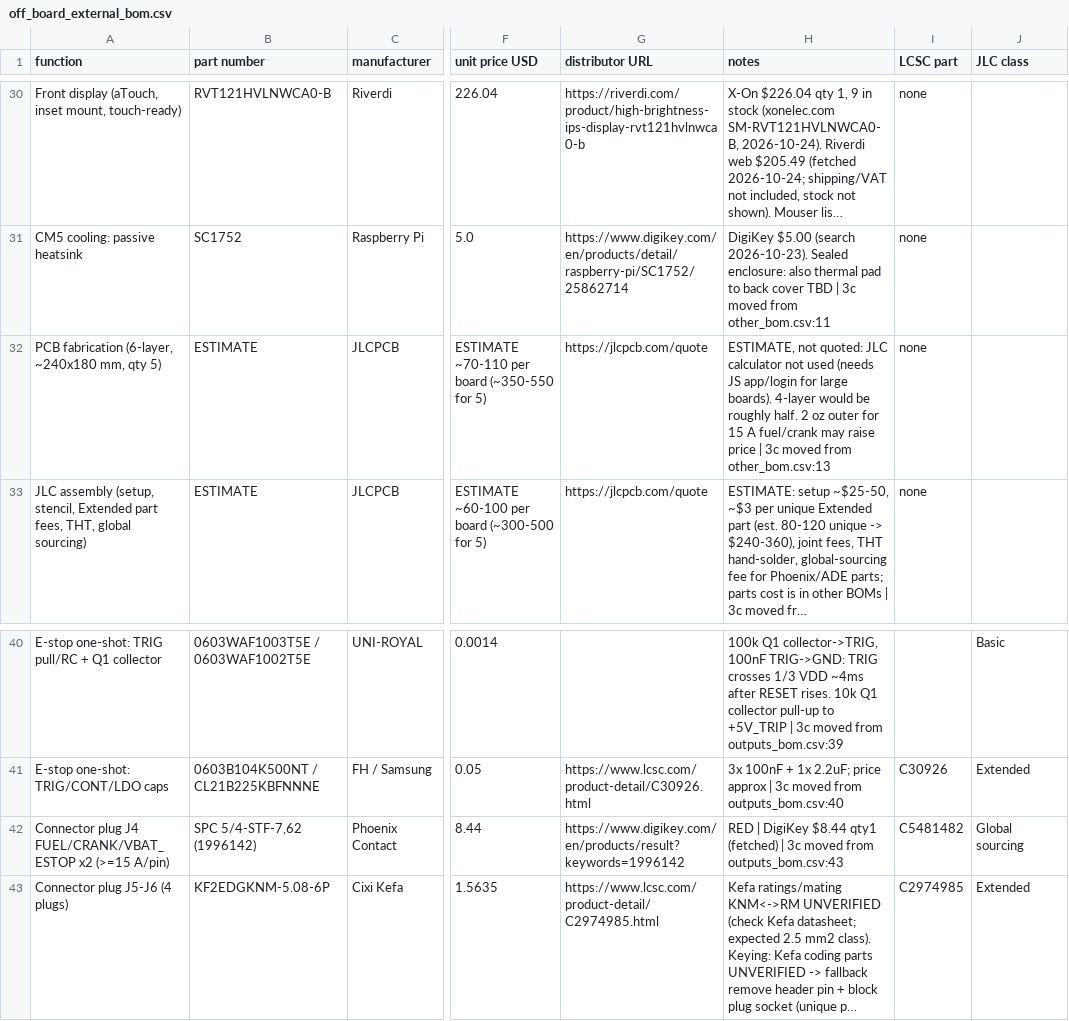
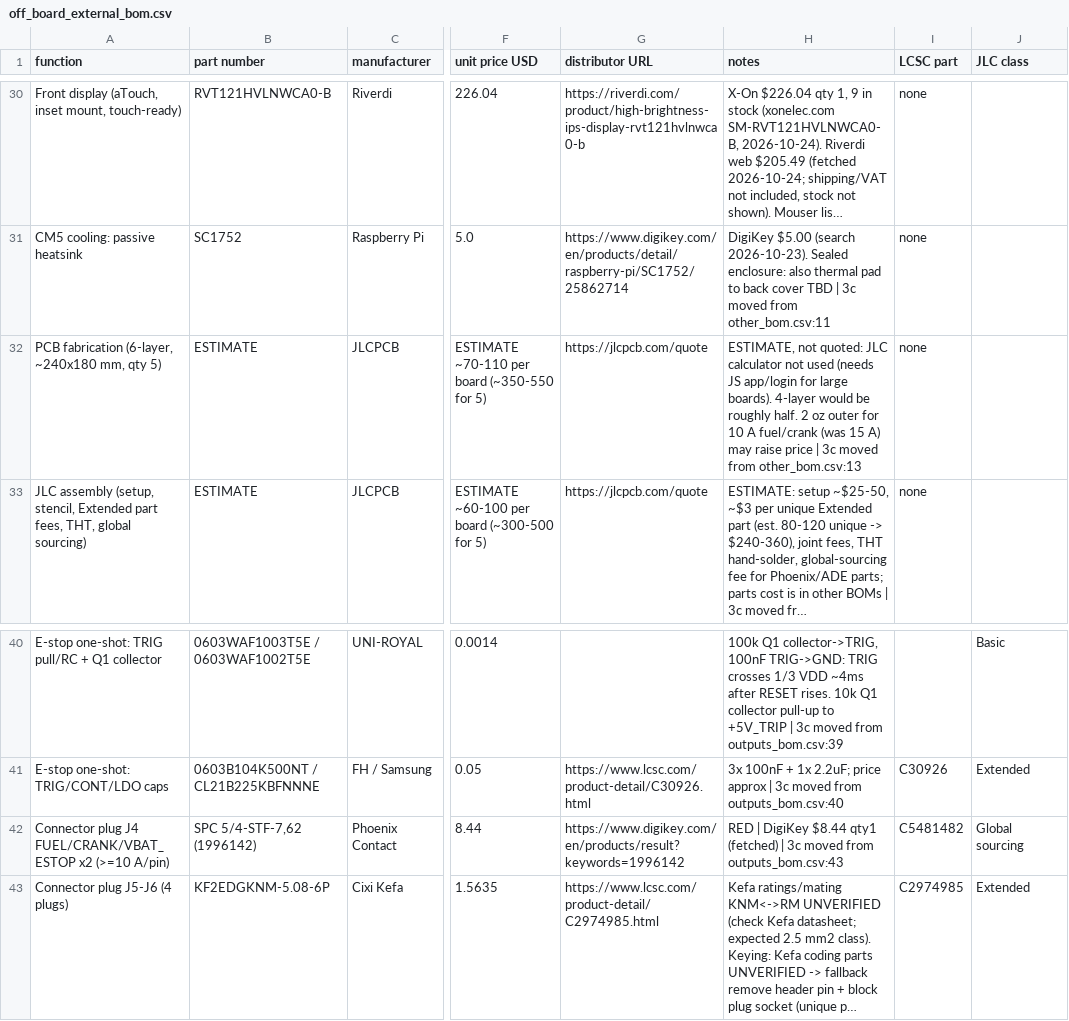
Before and after one commit to Ethan-Poag/blackstart, a CSV file: bom/off_board_external_bom.csv, drawn as a sheet; only a part is shown, gaps mark what is left out; long unchanged cells end in …; the diff names each change by its address in the sheet, - before the commit and + after, or states it on an @@ line.

```diff
--- a/bom/off_board_external_bom.csv
+++ b/bom/off_board_external_bom.csv
-H32 (notes): …outer for 15 A fuel/crank may raise…
+H32 (notes): …outer for 10 A fuel/crank (was 15 A) may raise…
-A42 (function): …FUEL/CRANK/VBAT_ESTOP x2 (>=15 A/pin)
+A42 (function): …FUEL/CRANK/VBAT_ESTOP x2 (>=10 A/pin)
```
Also changed, not shown: bom/inputs_bom.csv, bom/outputs_bom.csv, 9 other files.
